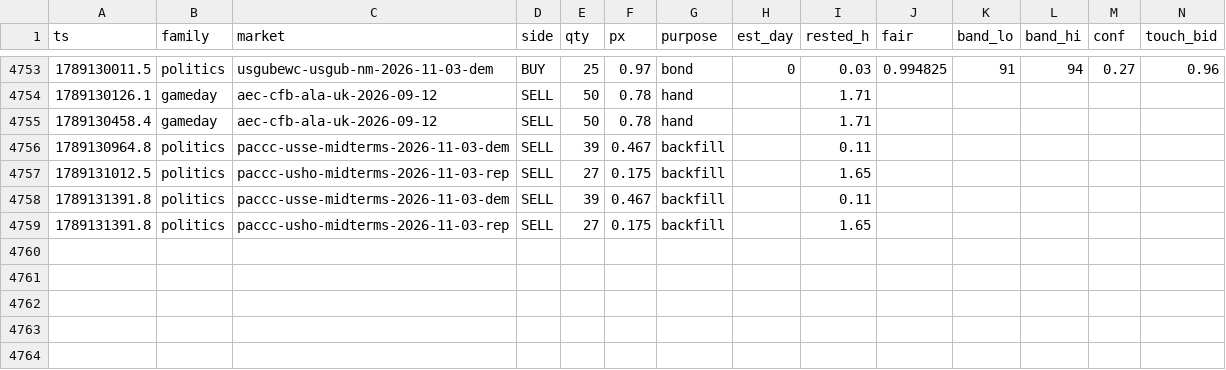
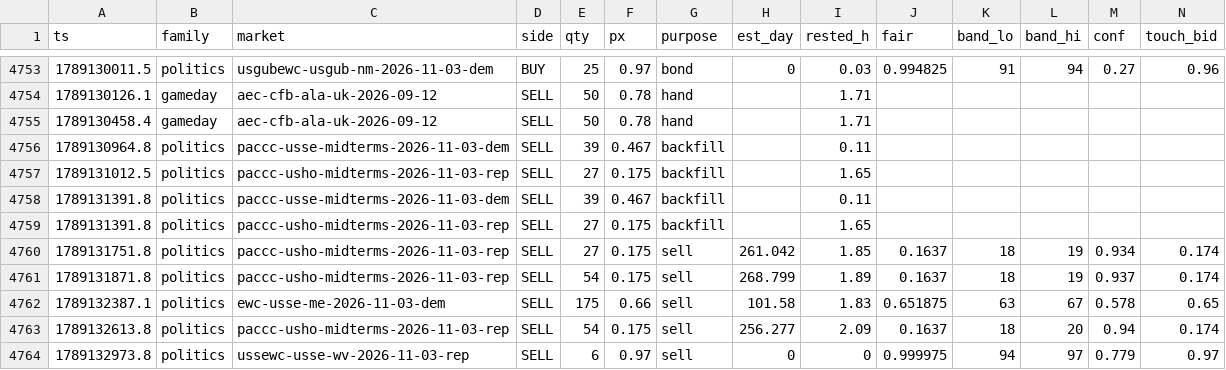
Before and after one commit to wfco223/Liquidity-rewards, a CSV file: data/fills.csv, drawn as a sheet; only a part is shown, gaps mark what is left out; rows hold the shown columns only; the diff names each change by its address in the sheet, - before the commit and + after, or states it on an @@ line.

Commit message:
fills archive: +5 rows [skip ci]

```diff
--- a/data/fills.csv
+++ b/data/fills.csv
+row 4760: 1789131751.8 | politics | paccc-usho-midterms-2026-11-03-rep | SELL | 27 | 0.175 | sell | 261.042 | 1.85 | 0.1637 | 18 | 19 | 0.934 | 0.174
+row 4761: 1789131871.8 | politics | paccc-usho-midterms-2026-11-03-rep | SELL | 54 | 0.175 | sell | 268.799 | 1.89 | 0.1637 | 18 | 19 | 0.937 | 0.174
+row 4762: 1789132387.1 | politics | ewc-usse-me-2026-11-03-dem | SELL | 175 | 0.66 | sell | 101.58 | 1.83 | 0.651875 | 63 | 67 | 0.578 | 0.65
+row 4763: 1789132613.8 | politics | paccc-usho-midterms-2026-11-03-rep | SELL | 54 | 0.175 | sell | 256.277 | 2.09 | 0.1637 | 18 | 20 | 0.94 | 0.174
+row 4764: 1789132973.8 | politics | ussewc-usse-wv-2026-11-03-rep | SELL | 6 | 0.97 | sell | 0 | 0 | 0.999975 | 94 | 97 | 0.779 | 0.97
```
